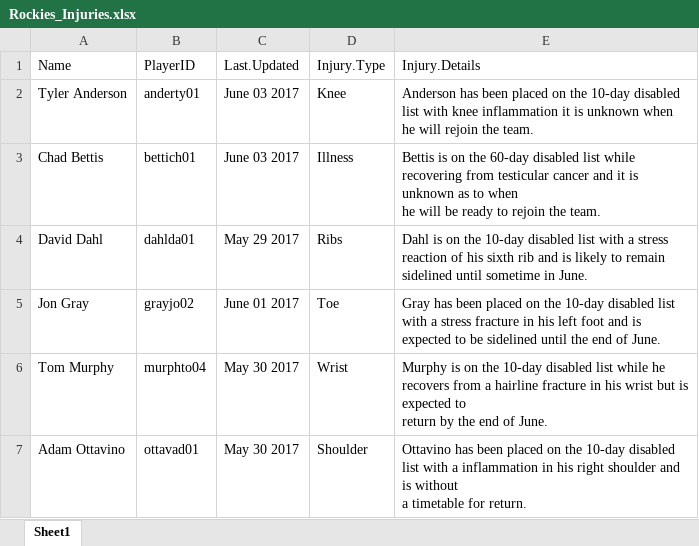
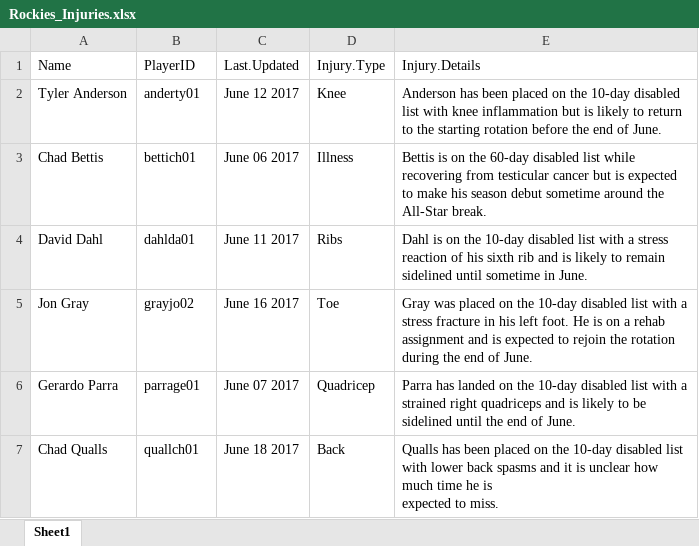
Before and after one commit to jdreed1954/Rockies, an Excel workbook: data/Rockies_Injuries.xlsx, sheet Sheet1, drawn as a sheet; values as stored, in another font and other column widths than the file's, no borders; removed rows and columns are numbered as before the commit, all else as after; ↵ is a line break in a cell; the diff names each change by its address in the sheet, - before the commit and + after, or states it on an @@ line.

```diff
--- a/data/Rockies_Injuries.xlsx (sheet Sheet1)
+++ b/data/Rockies_Injuries.xlsx (sheet Sheet1)
-C2 (Last.Updated): June 03 2017
+C2 (Last.Updated): June 12 2017
-E2 (Injury.Details): …knee inflammation it is unknown when he will rejoin the team.
+E2 (Injury.Details): …knee inflammation but is likely to return to the starting rotation before the end of June.
-C3 (Last.Updated): June 03 2017
+C3 (Last.Updated): June 06 2017
-E3 (Injury.Details): …testicular cancer and it is unknown as to when ↵ he will be ready to rejoin the team.
+E3 (Injury.Details): …testicular cancer but is expected to make his season debut sometime around the All-Star break.
-C4 (Last.Updated): May 29 2017
+C4 (Last.Updated): June 11 2017
-C5 (Last.Updated): June 01 2017
+C5 (Last.Updated): June 16 2017
-E5 (Injury.Details): Gray has been placed on the 10-day disabled list with a stress fracture in his left foot and is expected to be sidelined until the end…
+E5 (Injury.Details): Gray was placed on the 10-day disabled list with a stress fracture in his left foot. He is on a rehab assignment and is expected to rejoin the rotation during the end…
-row 6: Tom Murphy | murphto04 | May 30 2017 | Wrist | Murphy is on the 10-day disabled list while he recovers from a hairline fracture in his wrist but is expected to ↵ return by the end of June.
-row 7: Adam Ottavino | ottavad01 | May 30 2017 | Shoulder | Ottavino has been placed on the 10-day disabled list with a inflammation in his right shoulder and is without ↵ a timetable for return.
+row 6: Gerardo Parra | parrage01 | June 07 2017 | Quadricep | Parra has landed on the 10-day disabled list with a strained right quadriceps and is likely to be sidelined until the end of June.
+row 7: Chad Qualls | quallch01 | June 18 2017 | Back | Qualls has been placed on the 10-day disabled list with lower back spasms and it is unclear how much time he is ↵ expected to miss.
```
Also changed, not shown: 11 other files.
